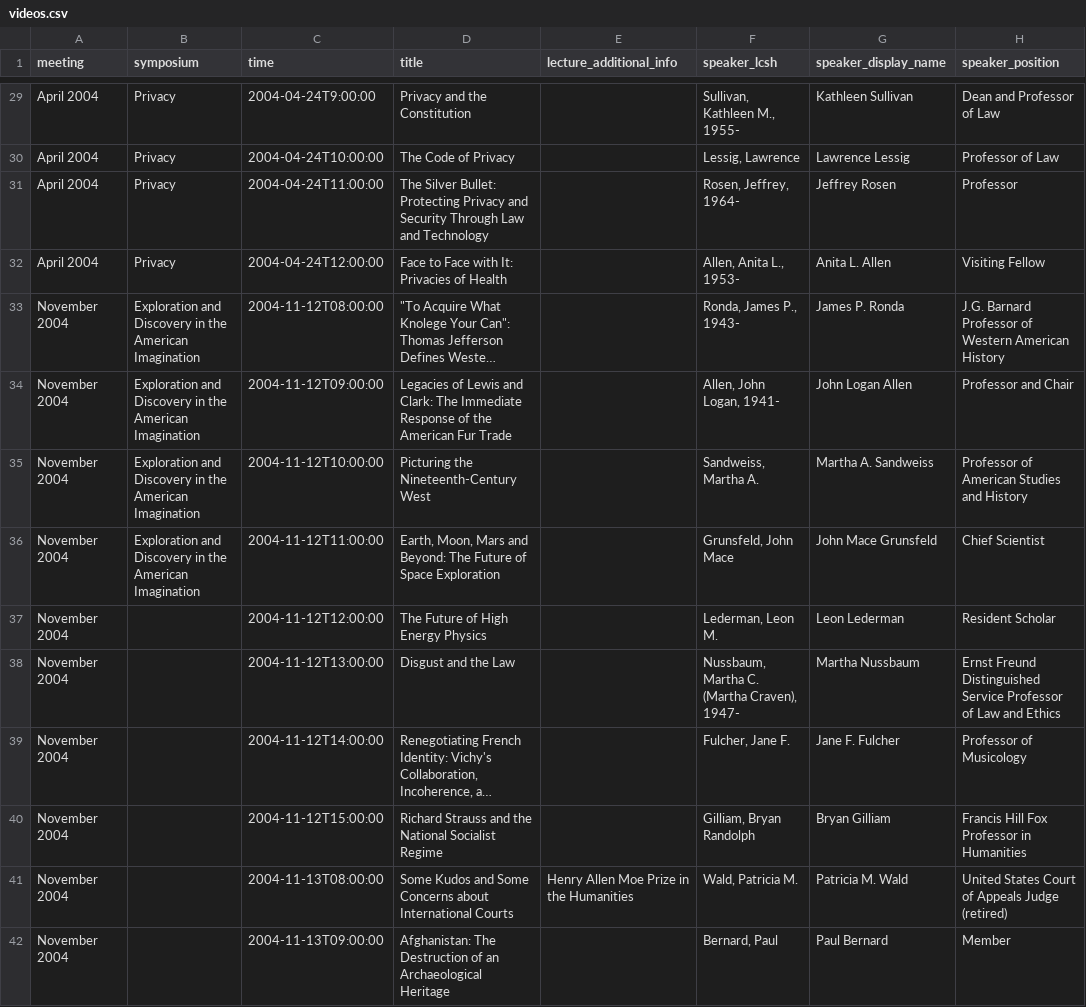
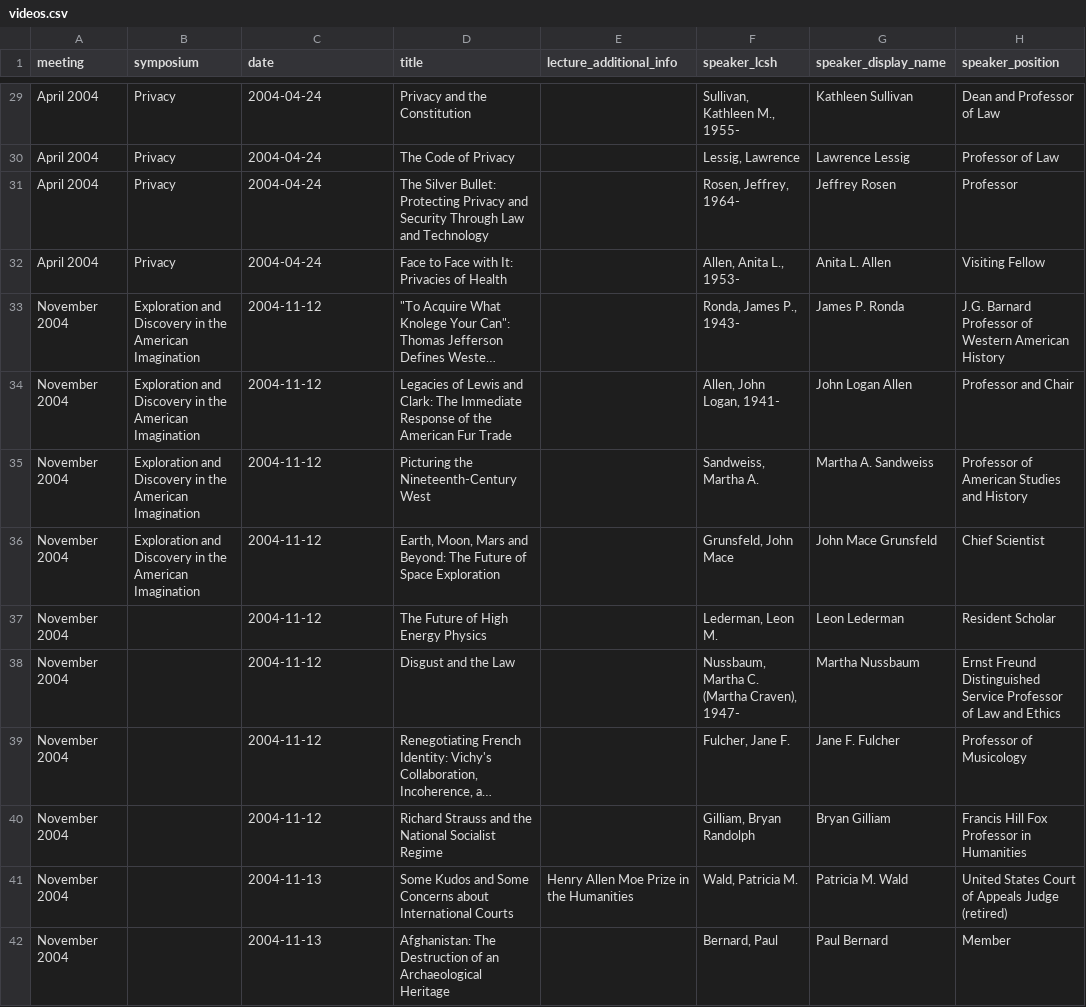
Before and after one commit to AmericanPhilosophicalSociety/video-experiment, a CSV file: videos.csv, drawn as a sheet; only a part is shown, gaps mark what is left out; long unchanged cells end in …; the diff covers the shown part only; the diff names each change by its address in the sheet, - before the commit and + after, or states it on an @@ line.

Commit message:
change video datetime field to date and order_in_day

```diff
--- a/videos.csv
+++ b/videos.csv
-C1: time
+C1: date
-C29 (date): 2004-04-24T9:00:00
+C29 (date): 2004-04-24
-C30 (date): 2004-04-24T10:00:00
+C30 (date): 2004-04-24
-C31 (date): 2004-04-24T11:00:00
+C31 (date): 2004-04-24
-C32 (date): 2004-04-24T12:00:00
+C32 (date): 2004-04-24
-C33 (date): 2004-11-12T08:00:00
+C33 (date): 2004-11-12
-C34 (date): 2004-11-12T09:00:00
+C34 (date): 2004-11-12
-C35 (date): 2004-11-12T10:00:00
+C35 (date): 2004-11-12
-C36 (date): 2004-11-12T11:00:00
+C36 (date): 2004-11-12
-C37 (date): 2004-11-12T12:00:00
+C37 (date): 2004-11-12
-C38 (date): 2004-11-12T13:00:00
+C38 (date): 2004-11-12
-C39 (date): 2004-11-12T14:00:00
+C39 (date): 2004-11-12
-C40 (date): 2004-11-12T15:00:00
+C40 (date): 2004-11-12
-C41 (date): 2004-11-13T08:00:00
+C41 (date): 2004-11-13
-C42 (date): 2004-11-13T09:00:00
+C42 (date): 2004-11-13
```
Also changed, not shown: 3 added rows, 3 removed rows and 54 edited cells elsewhere in this file, 7 other files.
